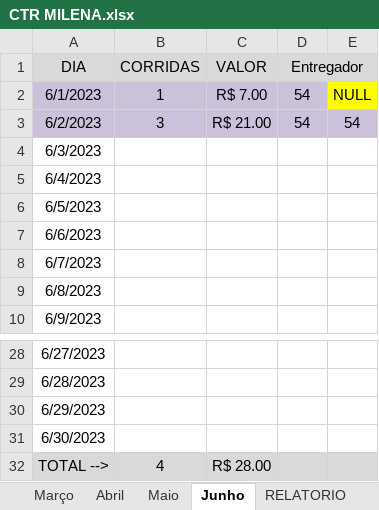
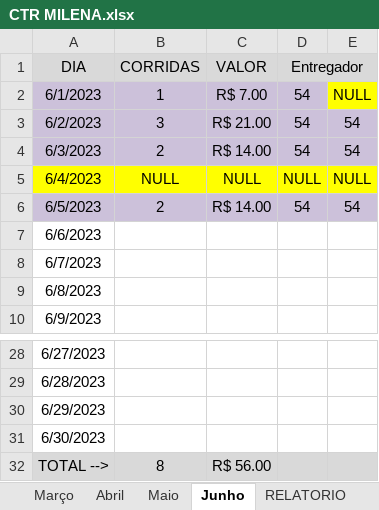
Before and after one commit to DanielGermanosilva/CORRIDAS, an Excel workbook: CTR MILENA.xlsx, sheet Junho, drawn as a sheet; only a part is shown, gaps mark what is left out; values as stored, in another font and other column widths than the file's, no borders; the diff names each change by its address in the sheet, - before the commit and + after, or states it on an @@ line.

Commit message:
Update CTR MILENA.xlsx

```diff
--- a/CTR MILENA.xlsx (sheet Junho)
+++ b/CTR MILENA.xlsx (sheet Junho)
-A4:E4 fill: none
+A4:E4 fill: #CCC1DA
-B4 (CORRIDAS): (empty)
+B4 (CORRIDAS): 2
-C4 (VALOR): (empty)
+C4 (VALOR): R$ 14.00
-D4 (Entregador): (empty)
+D4 (Entregador): 54
-E4: (empty)
+E4: 54
-A5:E5 fill: none
+A5:E5 fill: #FFFF00
-B5 (CORRIDAS): (empty)
+B5 (CORRIDAS): NULL
-C5 (VALOR): (empty)
+C5 (VALOR): NULL
-D5 (Entregador): (empty)
+D5 (Entregador): NULL
-E5: (empty)
+E5: NULL
-A6:E6 fill: none
+A6:E6 fill: #CCC1DA
-B6 (CORRIDAS): (empty)
+B6 (CORRIDAS): 2
-C6 (VALOR): (empty)
+C6 (VALOR): R$ 14.00
-D6 (Entregador): (empty)
+D6 (Entregador): 54
-E6: (empty)
+E6: 54
-B32 (CORRIDAS): 4
+B32 (CORRIDAS): 8
-C32 (VALOR): R$ 28.00
+C32 (VALOR): R$ 56.00
```
